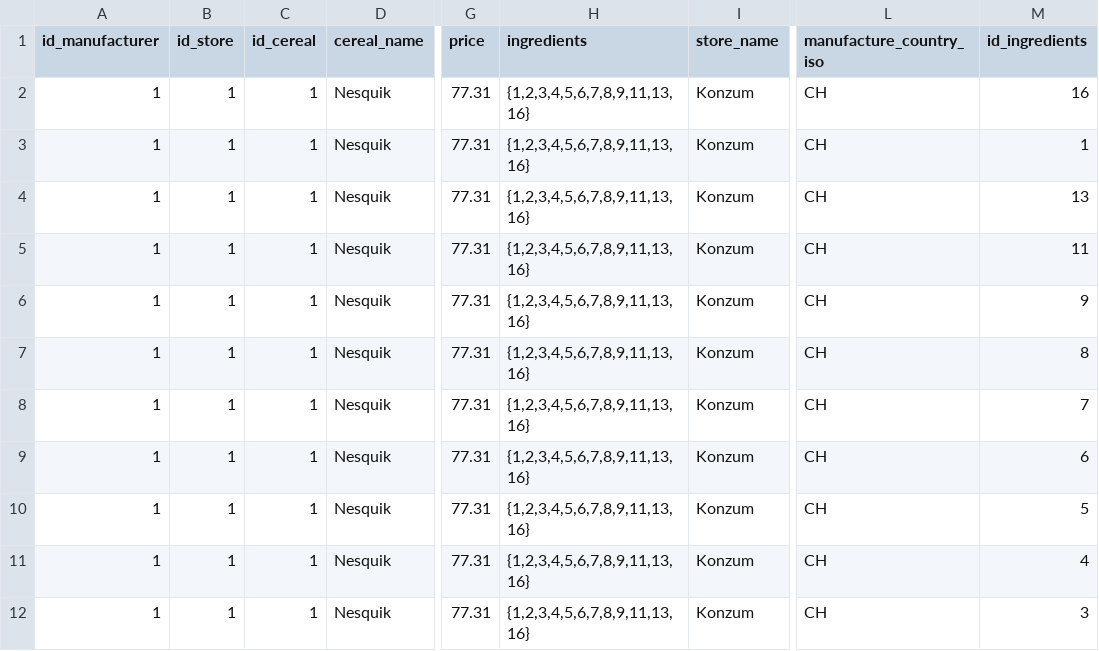
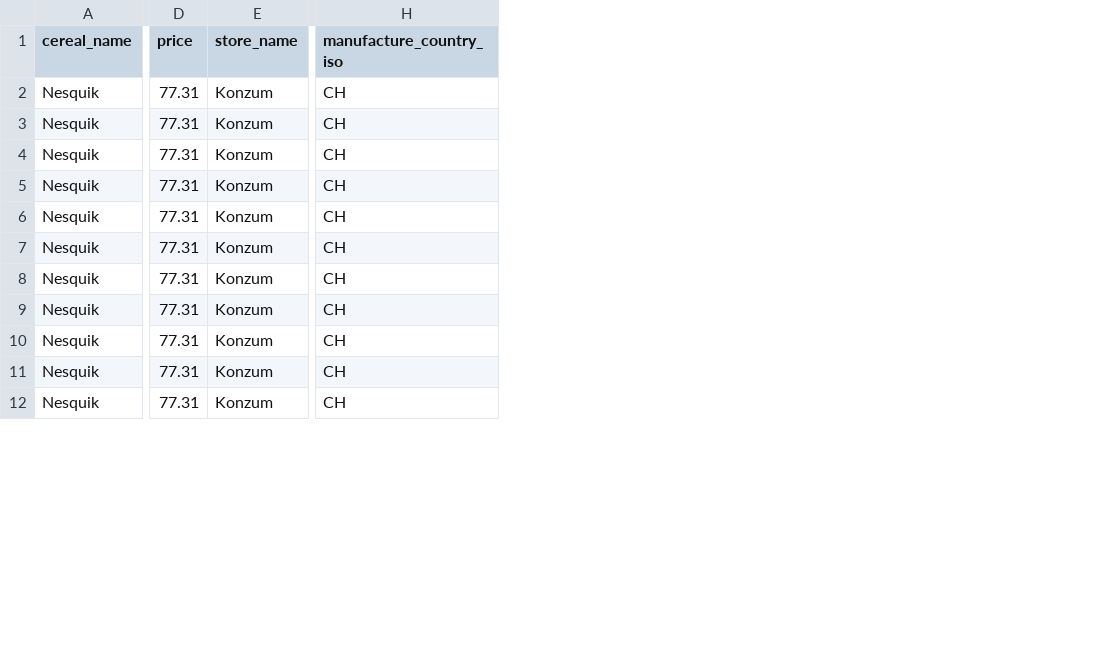
Before and after one commit to jura0207/OR_pahuljice, a CSV file: naziv_skupa.csv, drawn as a sheet; only a part is shown, gaps mark what is left out; the diff names each change by its address in the sheet, - before the commit and + after, or states it on an @@ line.

```diff
--- a/naziv_skupa.csv
+++ b/naziv_skupa.csv
-column A (id_manufacturer), rows 2-12: all 1
-column B (id_store), rows 2-12: all 1
-column C (id_cereal), rows 2-12: all 1
-column H (ingredients), rows 2-12: all {1,2,3,4,5,6,7,8,9,11,13,16}
-column M (id_ingredients), rows 2-12: 16 | 1 | 13 | 11 | 9 | 8 | 7 | 6 | 5 | 4 | 3
```
Also changed, not shown: 1 other file.
